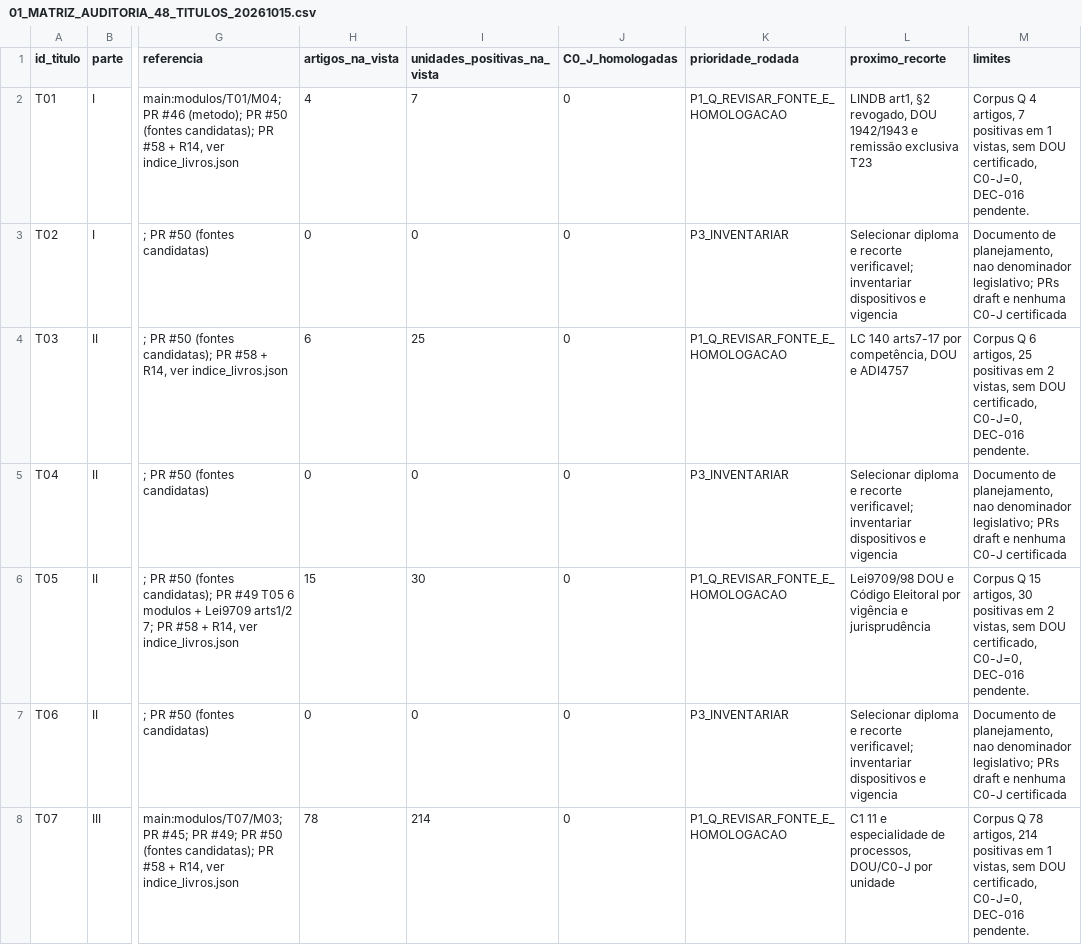
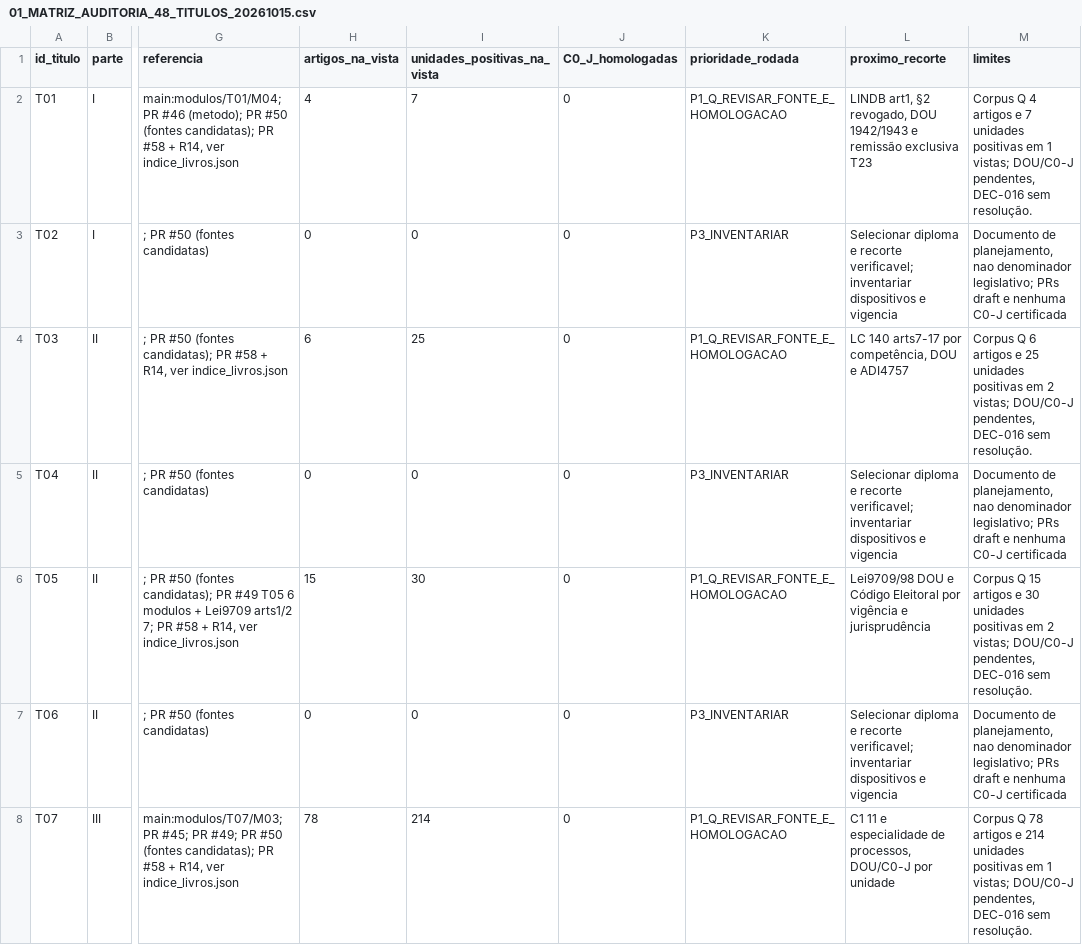
Before and after one commit to raphaelpetta/codigo-legislacao-federal, a CSV file: central/01_MATRIZ_AUDITORIA_48_TITULOS_20261015.csv, drawn as a sheet; only a part is shown, gaps mark what is left out; the diff covers the shown part only; the diff names each change by its address in the sheet, - before the commit and + after, or states it on an @@ line.

Commit message:
fix(CLF R19): reconciliar 48 títulos, 26 com texto, 856 unidades Q

```diff
--- a/central/01_MATRIZ_AUDITORIA_48_TITULOS_20261015.csv
+++ b/central/01_MATRIZ_AUDITORIA_48_TITULOS_20261015.csv
-M2 (limites): …Q 4 artigos, 7 positivas em 1 vistas, sem DOU certificado, C0-J=0, DEC-016 pendente.
+M2 (limites): …Q 4 artigos e 7 unidades positivas em 1 vistas; DOU/C0-J pendentes, DEC-016 sem resolução.
-M4 (limites): …Q 6 artigos, 25 positivas em 2 vistas, sem DOU certificado, C0-J=0, DEC-016 pendente.
+M4 (limites): …Q 6 artigos e 25 unidades positivas em 2 vistas; DOU/C0-J pendentes, DEC-016 sem resolução.
-M6 (limites): …Q 15 artigos, 30 positivas em 2 vistas, sem DOU certificado, C0-J=0, DEC-016 pendente.
+M6 (limites): …Q 15 artigos e 30 unidades positivas em 2 vistas; DOU/C0-J pendentes, DEC-016 sem resolução.
-M8 (limites): …Q 78 artigos, 214 positivas em 1 vistas, sem DOU certificado, C0-J=0, DEC-016 pendente.
+M8 (limites): …Q 78 artigos e 214 unidades positivas em 1 vistas; DOU/C0-J pendentes, DEC-016 sem resolução.
```
Also changed, not shown: 45 edited cells elsewhere in this file.
